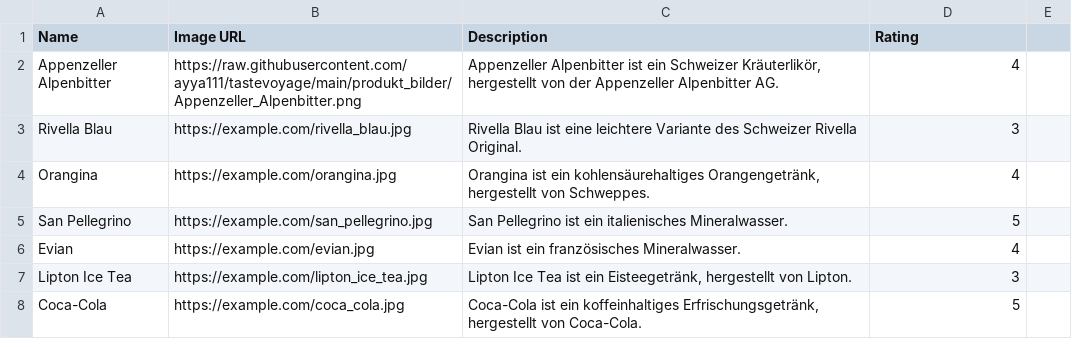
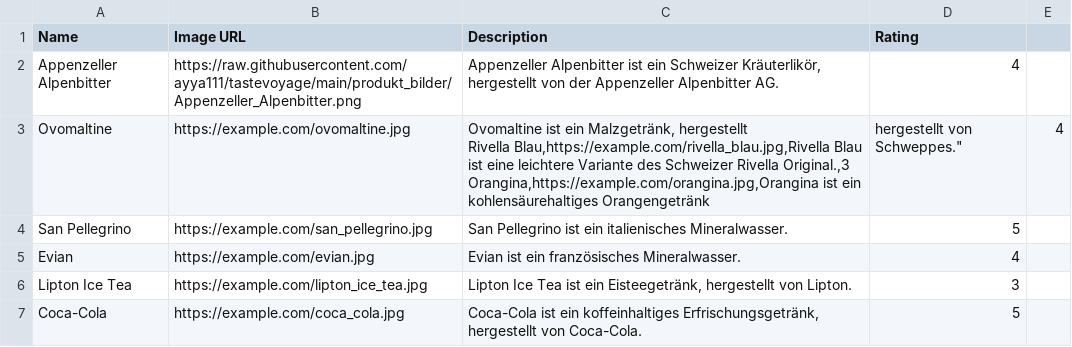
Before and after one commit to ayya111/tastevoyage, a CSV file: Getränke.csv, drawn as a sheet; only a part is shown.

Commit message:
Update Getränke.csv

```diff
--- a/Getränke.csv
+++ b/Getränke.csv
@@ -2,4 +2,5 @@ Name,Image URL,Description,Rating
 Appenzeller Alpenbitter,https://raw.githubusercontent.com/ayya111/tastevoyage/main/produkt_bilder/Appenzeller_Alpenbitter.png,"Appenzeller Alpenbitter ist ein Schweizer Kräuterlikör, hergestellt von der Appenzeller Alpenbitter AG.",4
-Rivella Blau,https://example.com/rivella_blau.jpg,Rivella Blau ist eine leichtere Variante des Schweizer Rivella Original.,3
-Orangina,https://example.com/orangina.jpg,"Orangina ist ein kohlensäurehaltiges Orangengetränk, hergestellt von Schweppes.",4
+Ovomaltine,https://example.com/ovomaltine.jpg,"Ovomaltine ist ein Malzgetränk, hergestellt
+Rivella Blau,https://example.com/rivella_blau.jpg,Rivella Blau ist eine leichtere Variante des Schweizer Rivella Original.,3
+Orangina,https://example.com/orangina.jpg,"Orangina ist ein kohlensäurehaltiges Orangengetränk, hergestellt von Schweppes.",4
 San Pellegrino,https://example.com/san_pellegrino.jpg,San Pellegrino ist ein italienisches Mineralwasser.,5
```
